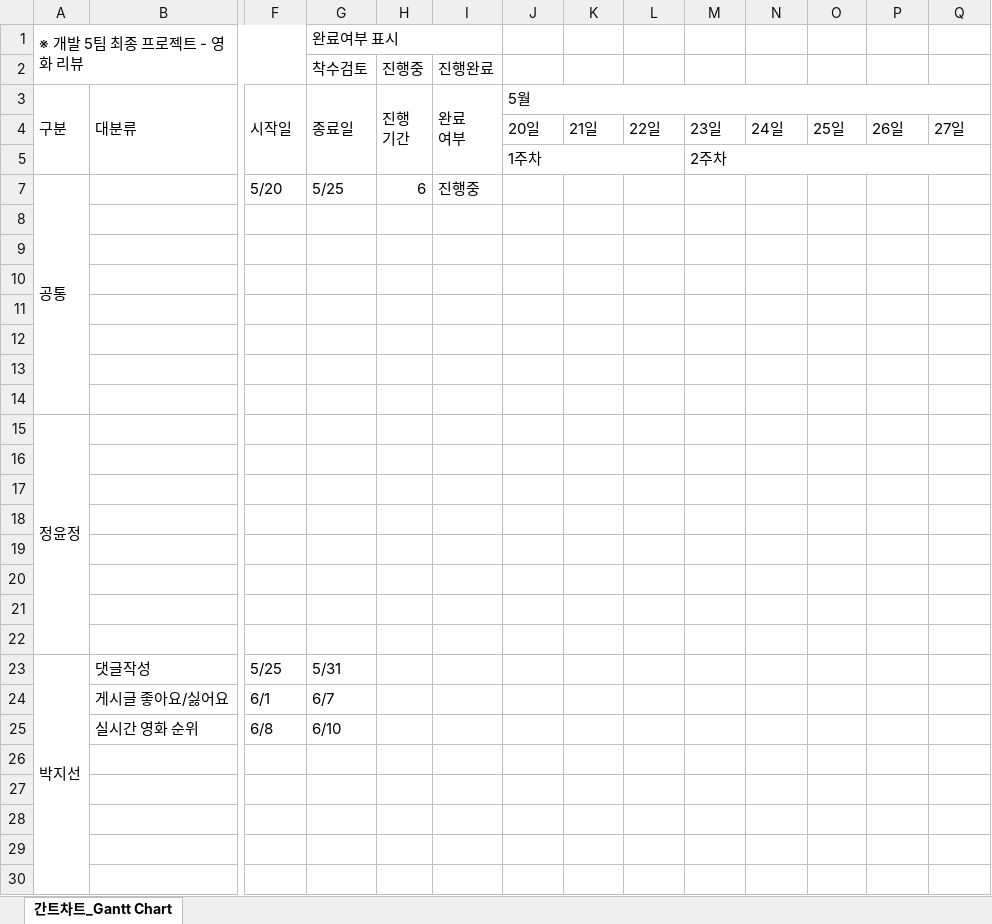
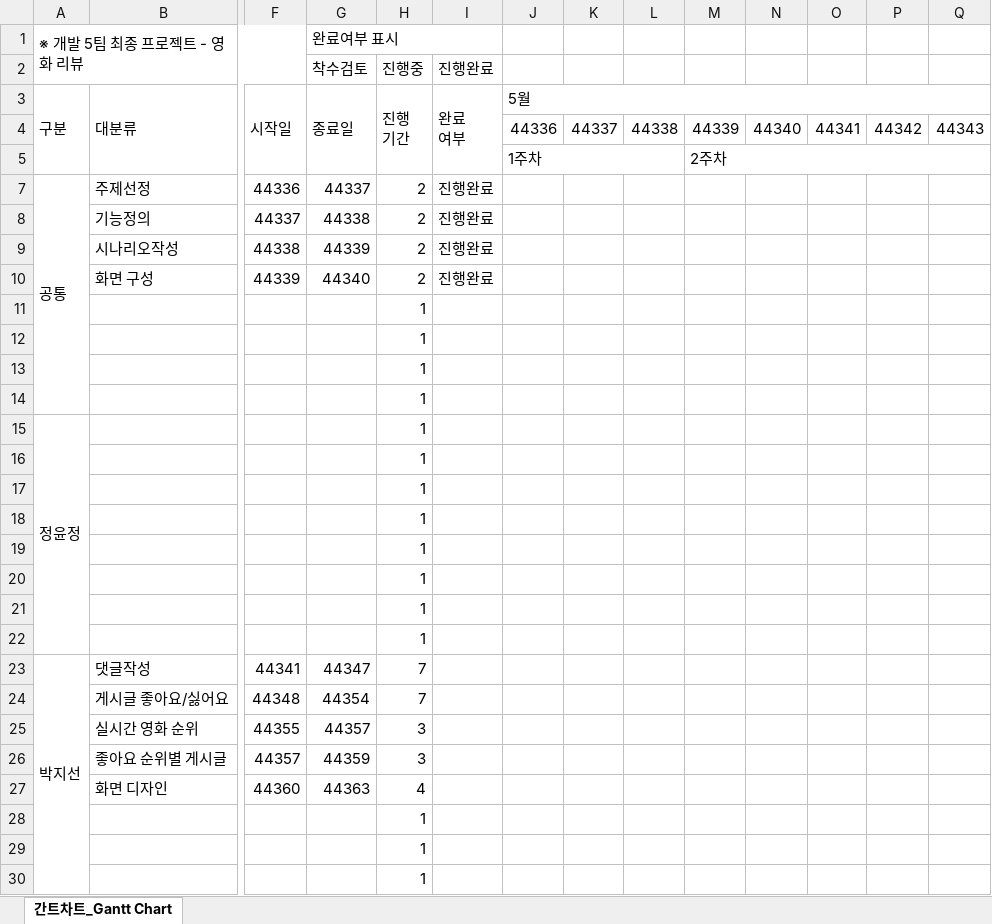
Before and after one commit to soh0256/5team, an Excel workbook: 개발 7팀 최종 팀프로젝트 산출물 제출/4) 개발 0팀_프로젝트_GanttChart.xlsx, sheet 간트차트_Gantt Chart, drawn as a sheet; only a part is shown, gaps mark what is left out; values as stored, in another font and other column widths than the file's, no cell formats; conditional formats not drawn; removed rows and columns are numbered as before the commit, all else as after; rows hold the shown columns only; the diff covers the shown part only; the diff names each change by its address in the sheet, - before the commit and + after, or states it on an @@ line.

Commit message:
ganttchart

```diff
--- a/개발 7팀 최종 팀프로젝트 산출물 제출/4) 개발 0팀_프로젝트_GanttChart.xlsx (sheet 간트차트_Gantt Chart)
+++ b/개발 7팀 최종 팀프로젝트 산출물 제출/4) 개발 0팀_프로젝트_GanttChart.xlsx (sheet 간트차트_Gantt Chart)
-row 4:  |  |  |  |  |  | 20일 | 21일 | 22일 | 23일 | 24일 | 25일 | 26일 | 27일
+row 4:  |  |  |  |  |  | 44336 | 44337 | 44338 | 44339 | 44340 | 44341 | 44342 | 44343
-row 7: 공통 |  | 5/20 | 5/25 | 6 | 진행중
-row 7: (empty)
+row 7: 공통 | 주제선정 | 44336 | 44337 | 2 | 진행완료
+A7:A14 merged
-row 8: (empty)
+row 8:  | 기능정의 | 44337 | 44338 | 2 | 진행완료
-row 9: (empty)
+row 9:  | 시나리오작성 | 44338 | 44339 | 2 | 진행완료
-row 10: (empty)
+row 10:  | 화면 구성 | 44339 | 44340 | 2 | 진행완료
-H11:H13 (진행중): (empty)
+H11:H13 (진행중): 1
+row 14:  |  |  |  | 1
-H15:H22 (진행중): (empty)
+H15:H22 (진행중): 1
-F23: 5/25
+F23: 44341
-G23 (착수검토): 5/31
+G23 (착수검토): 44347
-H23 (진행중): (empty)
+H23 (진행중): 7
-row 24:  | 게시글 좋아요/싫어요 | 6/1 | 6/7
-row 25:  | 실시간 영화 순위 | 6/8 | 6/10
-row 24: (empty)
+row 24:  | 게시글 좋아요/싫어요 | 44348 | 44354 | 7
-row 25: (empty)
+row 25:  | 실시간 영화 순위 | 44355 | 44357 | 3
-row 26: (empty)
+row 26:  | 좋아요 순위별 게시글 | 44357 | 44359 | 3
-row 27: (empty)
+row 27:  | 화면 디자인 | 44360 | 44363 | 4
-H28 (진행중): (empty)
+H28 (진행중): 1
+row 29:  |  |  |  | 1
+row 30:  |  |  |  | 1
```
Also changed, not shown: 7 added rows, 33 edited cells and merged cells elsewhere in this sheet, cell formats, formulas that keep their value, 1 other file.
